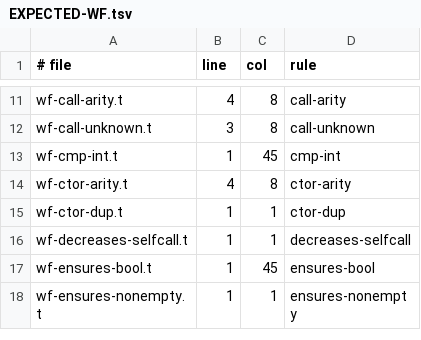
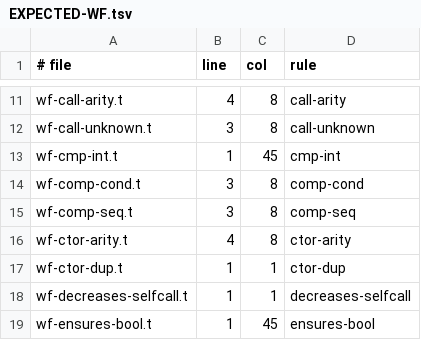
Before and after one commit to trestoncuzzort/dawnr, a TSV file: t/malformed/EXPECTED-WF.tsv, drawn as a sheet; only a part is shown, gaps mark what is left out; the shorter side is filled out with more unchanged rows; the diff names each change by its address in the sheet, - before the commit and + after, or states it on an @@ line.

Commit message:
t: comprehensions (SPEC 'Comprehensions (v1)'): [body for x in s if cond] and [body for i in [a, b) if cond] as one expression form with a bound variable; the notation (printed without `if true`), the checker (the element type from the source, the result seq<U>), the interpreter, the twin walker, the shape guard, the hand-back. Dafny carries it as one recursive function per comprehension with the ensures its shape admits (filter: every element satisfies the condition and the length does not grow; map: the length and the image at every index; range map: hi - lo and the image at lo + k), proved by induction from the definition as the Std's Filter and Map are; a ground comprehension in a certificate is unrolled into the display it denotes, one (if cond then [body] else []) per element, so no recursive function is unfolded there. Verus carries it as a spec fn with a broadcast lemma of the same ensures revealed with fuel inside the proof fn; its nonlinear-arithmetic bridge steps aside for a return built from a comprehension, a sort or the library, since that block sees no outside fact. Three committed tasks (evens, doubled, squares) verified with the twin refuted in both kernels; F*, SPARK, Lean, Rocq and Frama-C abstain by name. The census: the comprehension burden (5,920 problems) is in the fragment for list comprehensions; set and dict comprehensions are their own burden until maps. Two idiom hints rewritten to the forms that now exist; three tests that used a comprehension as the example of what does not parse given other examples.
Sources (receipt 8f5b4d0085b5): https://raw.githubusercontent.com/dafny-lang/dafny/master/Source/DafnyStandardLibraries/src/Std/Collections/Seq.dfy (Filter and Map as opaque recursive functions with their ensures); https://raw.githubusercontent.com/verus-lang/verus/main/source/vstd/seq_lib.rs (filter, filter_index and map_values with reveal_with_fuel and lemmas); https://gitlab.inria.fr/why3/why3/-/raw/master/stdlib/seq.mlw (create as the sequence comprehension)

```diff
--- a/t/malformed/EXPECTED-WF.tsv
+++ b/t/malformed/EXPECTED-WF.tsv
+row 14: wf-comp-cond.t | 3 | 8 | comp-cond
+row 15: wf-comp-seq.t | 3 | 8 | comp-seq
```
Also changed, not shown: 25 other files.
